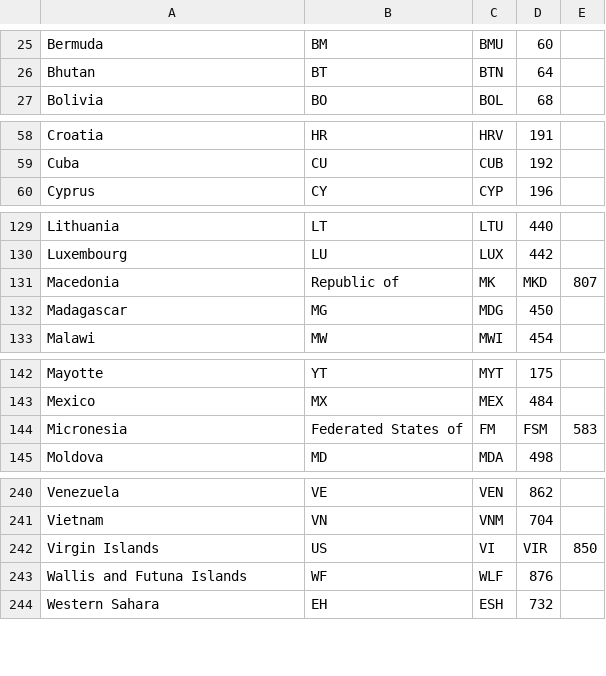
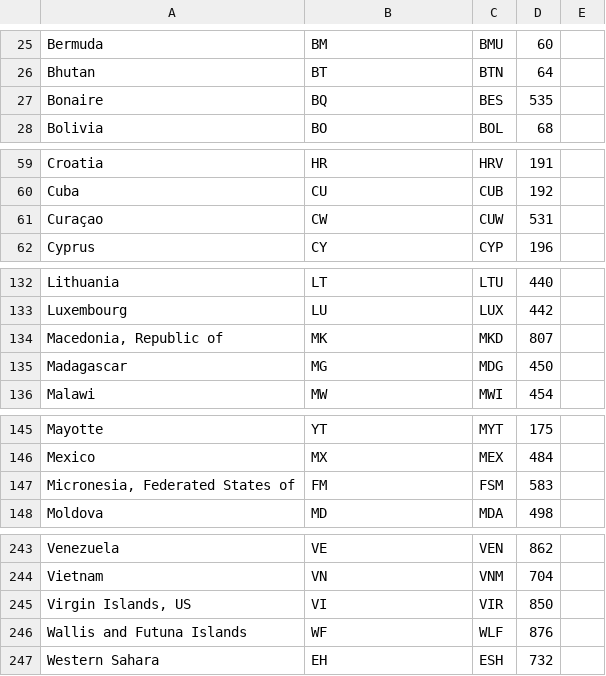
Before and after one commit to writecrow/country_code_converter, a CSV file: src/data/countries.csv, drawn as a sheet; only a part is shown, gaps mark what is left out; the diff covers the shown part only.

Commit message:
Update country list (#2)

```diff
--- a/src/data/countries.csv
+++ b/src/data/countries.csv
@@ -26,2 +26,3 @@ Bermuda,BM,BMU,60
 Bhutan,BT,BTN,64
+Bonaire,BQ,BES,535
 Bolivia,BO,BOL,68
@@ -59,2 +60,3 @@ Croatia,HR,HRV,191
 Cuba,CU,CUB,192
+Curaçao,CW,CUW,531
 Cyprus,CY,CYP,196
@@ -130,3 +133,3 @@ Lithuania,LT,LTU,440
 Luxembourg,LU,LUX,442
-Macedonia, Republic of,MK,MKD,807
+"Macedonia, Republic of",MK,MKD,807
 Madagascar,MG,MDG,450
@@ -143,3 +146,3 @@ Mayotte,YT,MYT,175
 Mexico,MX,MEX,484
-Micronesia, Federated States of,FM,FSM,583
+"Micronesia, Federated States of",FM,FSM,583
 Moldova,MD,MDA,498
@@ -241,3 +244,3 @@ Venezuela,VE,VEN,862
 Vietnam,VN,VNM,704
-Virgin Islands, US,VI,VIR,850
+"Virgin Islands, US",VI,VIR,850
 Wallis and Futuna Islands,WF,WLF,876
```
Also changed, not shown: 1 added row elsewhere in this file.
